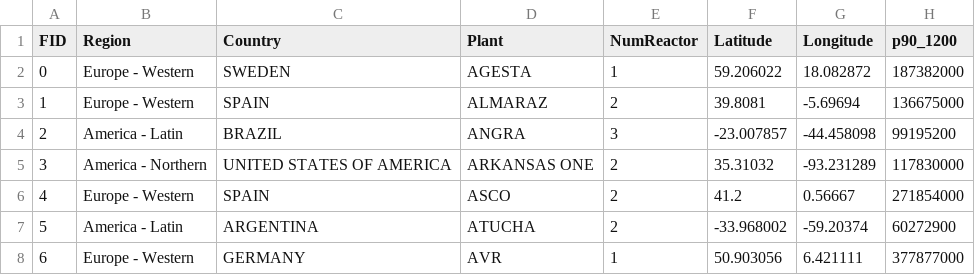
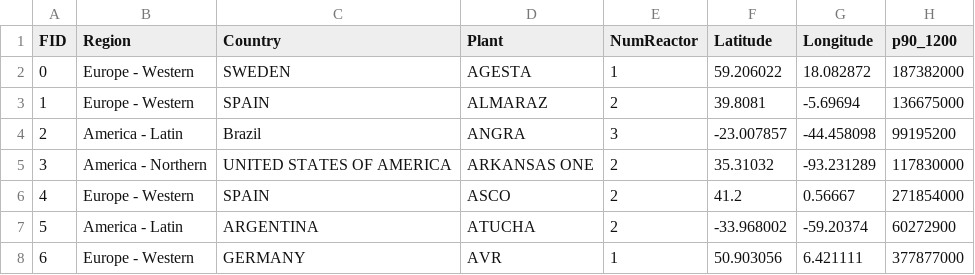
Before and after one commit to DaviFrazao/bra, a CSV file: nuclear.csv, drawn as a sheet; only a part is shown; the diff names each change by its address in the sheet, - before the commit and + after, or states it on an @@ line.

Commit message:
Update nuclear.csv

```diff
--- a/nuclear.csv
+++ b/nuclear.csv
-C4 (Country): BRAZIL
+C4 (Country): Brazil
```
